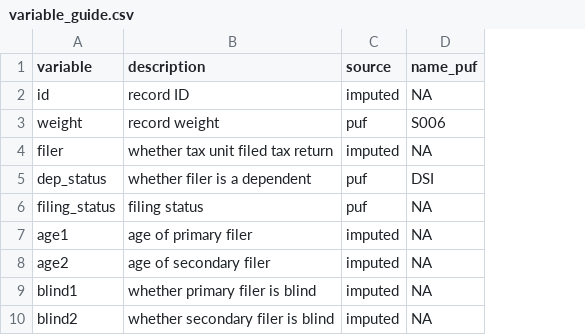
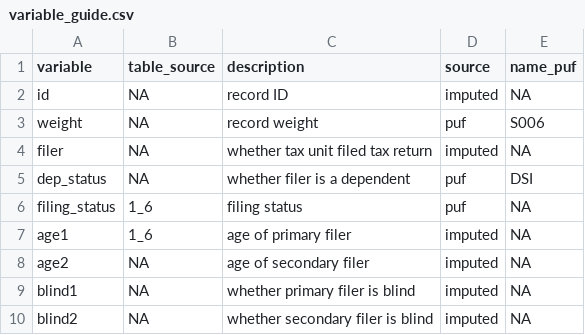
Before and after one commit to Budget-Lab-Yale/Tax-Data, a CSV file: resources/variable_guide.csv, drawn as a sheet; only a part is shown; the diff names each change by its address in the sheet, - before the commit and + after, or states it on an @@ line.

Commit message:
updated variable guide and  summary table

```diff
--- a/resources/variable_guide.csv
+++ b/resources/variable_guide.csv
+column B (table_source), rows 2-10: NA | NA | NA | NA | 1_6 | 1_6 | NA | NA | NA
```
Also changed, not shown: 1 other file.
